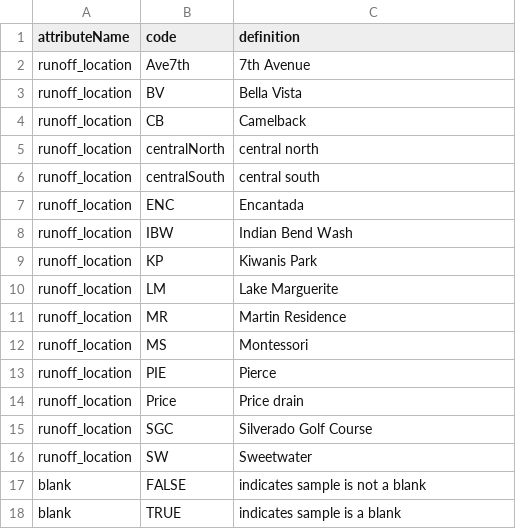
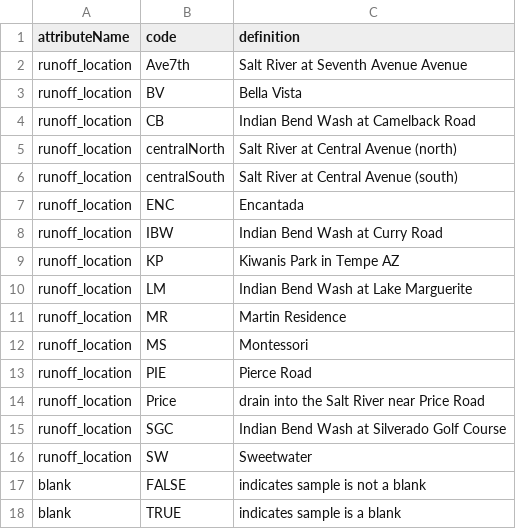
Before and after one commit to CAPLTER/knb-lter-cap.624, a CSV file: particulates_factors.csv, drawn as a sheet.

```diff
--- a/particulates_factors.csv
+++ b/particulates_factors.csv
@@ -1,16 +1,16 @@
 attributeName,code,definition
-runoff_location,Ave7th,7th Avenue
+runoff_location,Ave7th,Salt River at Seventh Avenue Avenue
 runoff_location,BV,Bella Vista
-runoff_location,CB,Camelback
-runoff_location,centralNorth,central north
-runoff_location,centralSouth,central south
+runoff_location,CB,Indian Bend Wash at Camelback Road
+runoff_location,centralNorth,Salt River at Central Avenue (north)
+runoff_location,centralSouth,Salt River at Central Avenue (south)
 runoff_location,ENC,Encantada
-runoff_location,IBW,Indian Bend Wash
-runoff_location,KP,Kiwanis Park
-runoff_location,LM,Lake Marguerite
+runoff_location,IBW,Indian Bend Wash at Curry Road
+runoff_location,KP,Kiwanis Park in Tempe AZ
+runoff_location,LM,Indian Bend Wash at Lake Marguerite
 runoff_location,MR,Martin Residence
 runoff_location,MS,Montessori
-runoff_location,PIE,Pierce
-runoff_location,Price,Price drain
-runoff_location,SGC,Silverado Golf Course
+runoff_location,PIE,Pierce Road
+runoff_location,Price,drain into the Salt River near Price Road
+runoff_location,SGC,Indian Bend Wash at Silverado Golf Course
 runoff_location,SW,Sweetwater
```
Also changed, not shown: discharge_factors.csv, particulates_attrs.csv, 15 other files.
